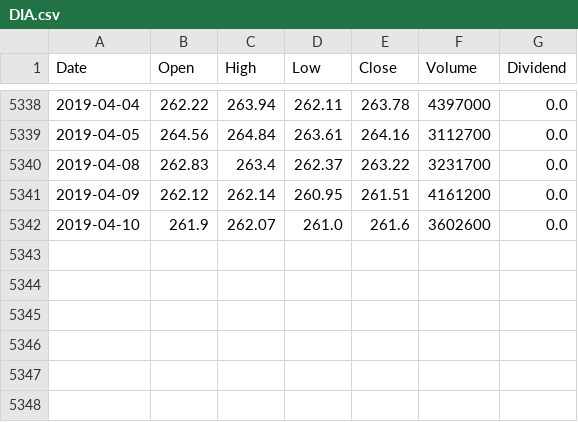
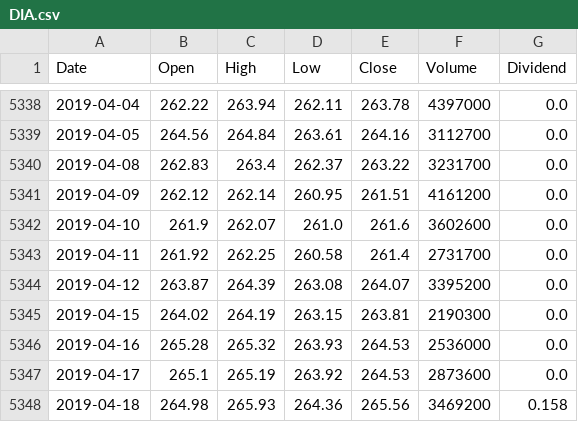
Before and after one commit to apokrif333/Ports-for-site, a CSV file: historical_data/DIA.csv, drawn as a sheet; only a part is shown, gaps mark what is left out; the diff names each change by its address in the sheet, - before the commit and + after, or states it on an @@ line.

```diff
--- a/historical_data/DIA.csv
+++ b/historical_data/DIA.csv
+row 5343: 2019-04-11 | 261.92 | 262.25 | 260.58 | 261.4 | 2731700 | 0.0
+row 5344: 2019-04-12 | 263.87 | 264.39 | 263.08 | 264.07 | 3395200 | 0.0
+row 5345: 2019-04-15 | 264.02 | 264.19 | 263.15 | 263.81 | 2190300 | 0.0
+row 5346: 2019-04-16 | 265.28 | 265.32 | 263.93 | 264.53 | 2536000 | 0.0
+row 5347: 2019-04-17 | 265.1 | 265.19 | 263.92 | 264.53 | 2873600 | 0.0
+row 5348: 2019-04-18 | 264.98 | 265.93 | 264.36 | 265.56 | 3469200 | 0.158
```
Also changed, not shown: historical_data/GLD.csv, historical_data/QQQ.csv, 10 other files.
